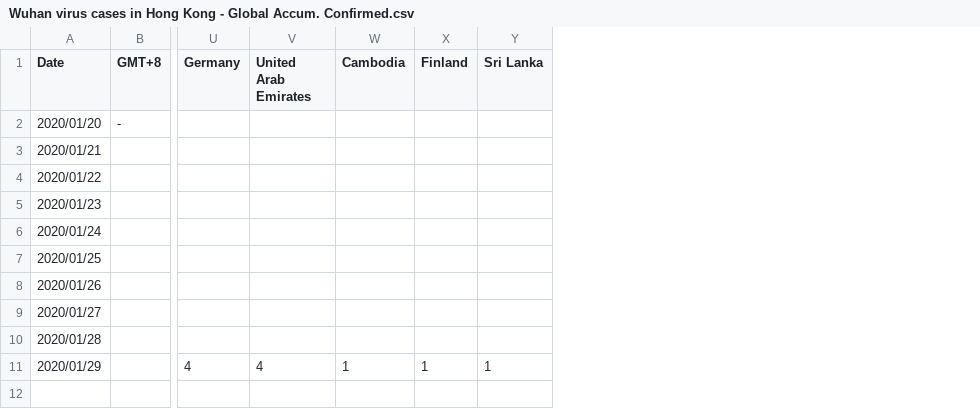
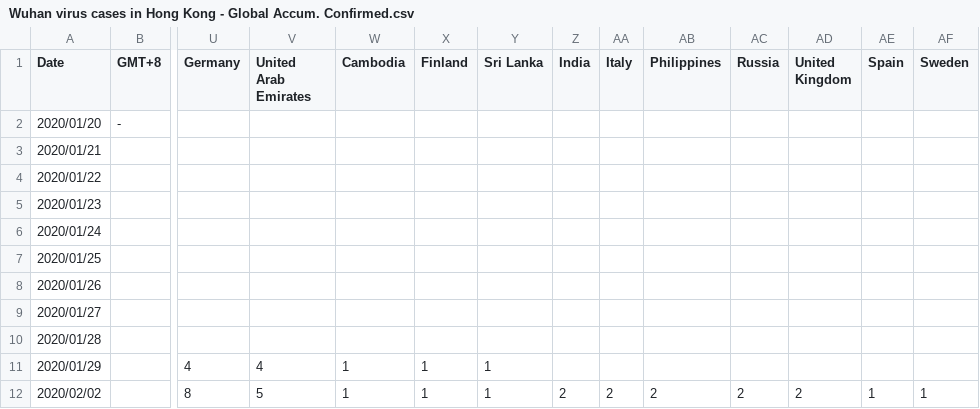
Before and after one commit to opensourcehk/wuhanvirusdata, a CSV file: Wuhan virus cases in Hong Kong - Global Accum. Confirmed.csv, drawn as a sheet; only a part is shown, gaps mark what is left out; rows hold the shown columns only; the diff names each change by its address in the sheet, - before the commit and + after, or states it on an @@ line.

```diff
--- a/Wuhan virus cases in Hong Kong - Global Accum. Confirmed.csv
+++ b/Wuhan virus cases in Hong Kong - Global Accum. Confirmed.csv
+column Z (India), empty
+column AA (Italy), empty
+column AB (Philippines), empty
+column AC (Russia), empty
+column AD (United Kingdom), empty
+column AE (Spain), empty
+column AF (Sweden), empty
+row 12: 2020/02/02 |  | 8 | 5 | 1 | 1 | 1 | 2 | 2 | 2 | 2 | 2 | 1 | 1
```
Also changed, not shown: Wuhan virus cases in Hong Kong - China by Region.csv, Wuhan virus cases in Hong Kong - Global Accum. Dead.csv, 1 other file.
